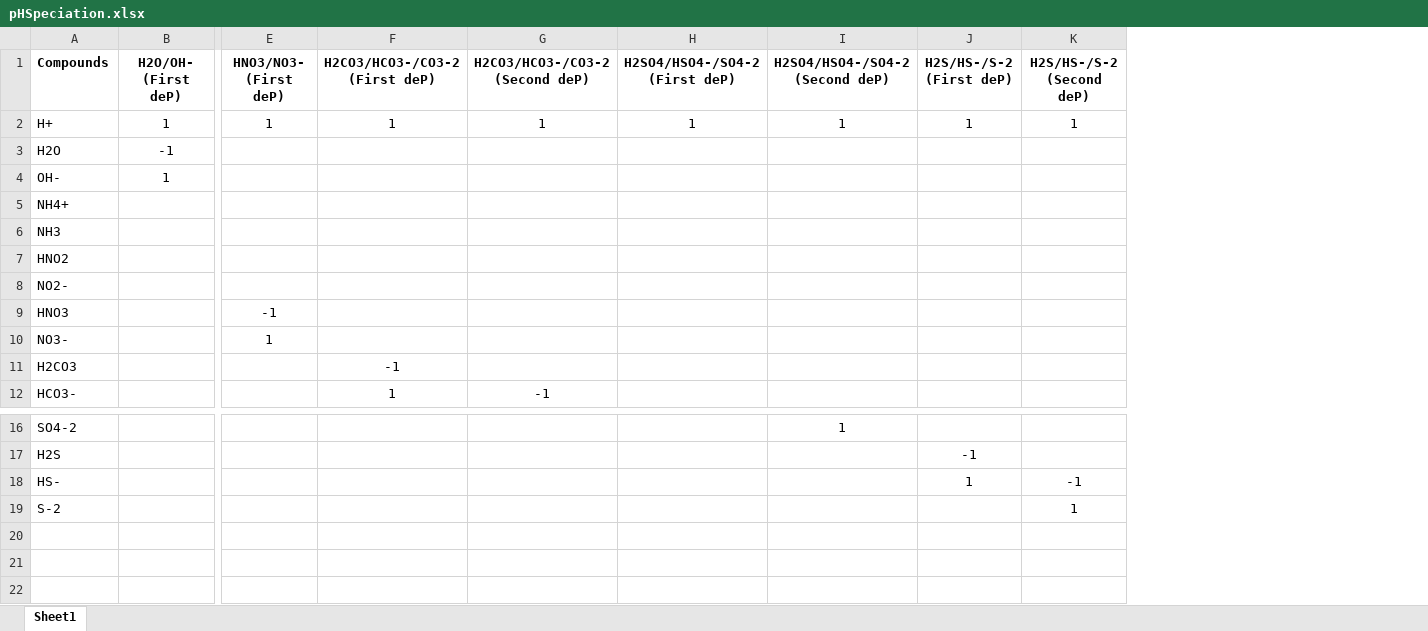
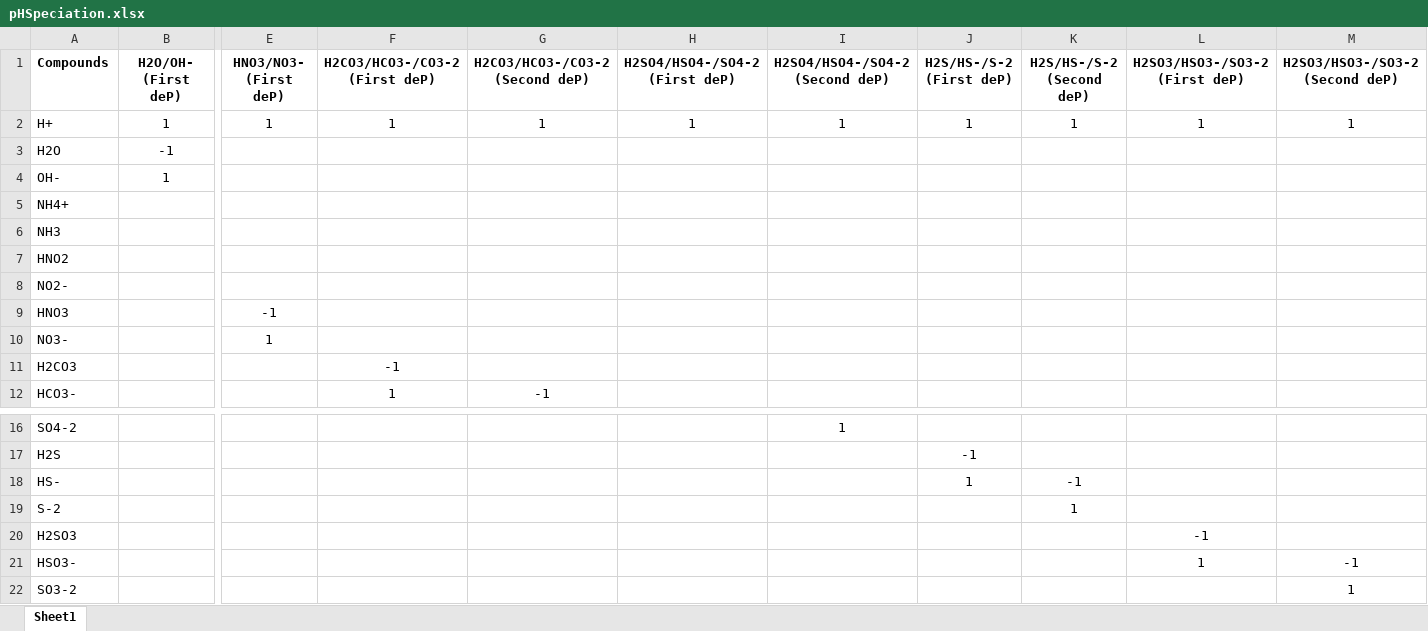
Before and after one commit to drmartinezrabert/EcoSysEM, an Excel workbook: ecosysem/reactions/Excel/pHSpeciation.xlsx, sheet Sheet1, drawn as a sheet; only a part is shown, gaps mark what is left out; values as stored, in another font and other column widths than the file's, no borders; rows hold the shown columns only; the diff names each change by its address in the sheet, - before the commit and + after, or states it on an @@ line.

Commit message:
Update pHSpeciation

```diff
--- a/ecosysem/reactions/Excel/pHSpeciation.xlsx (sheet Sheet1)
+++ b/ecosysem/reactions/Excel/pHSpeciation.xlsx (sheet Sheet1)
+column L (H2SO3/HSO3-/SO3-2 (First deP)), row 2: 1
+column M (H2SO3/HSO3-/SO3-2 (Second deP)), row 2: 1
+row 20: H2SO3 |  |  |  |  |  |  |  |  | -1
+row 21: HSO3- |  |  |  |  |  |  |  |  | 1 | -1
+row 22: SO3-2 |  |  |  |  |  |  |  |  |  | 1
```
Also changed, not shown: 1 other file.
